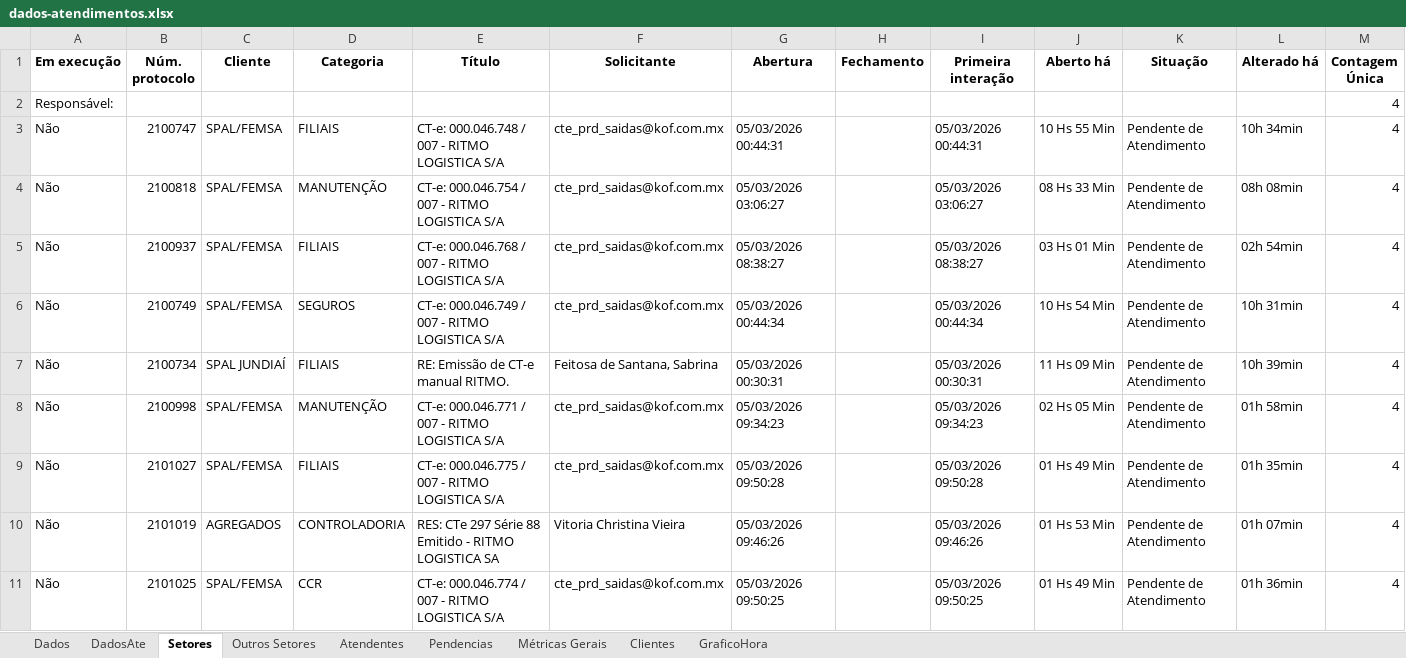
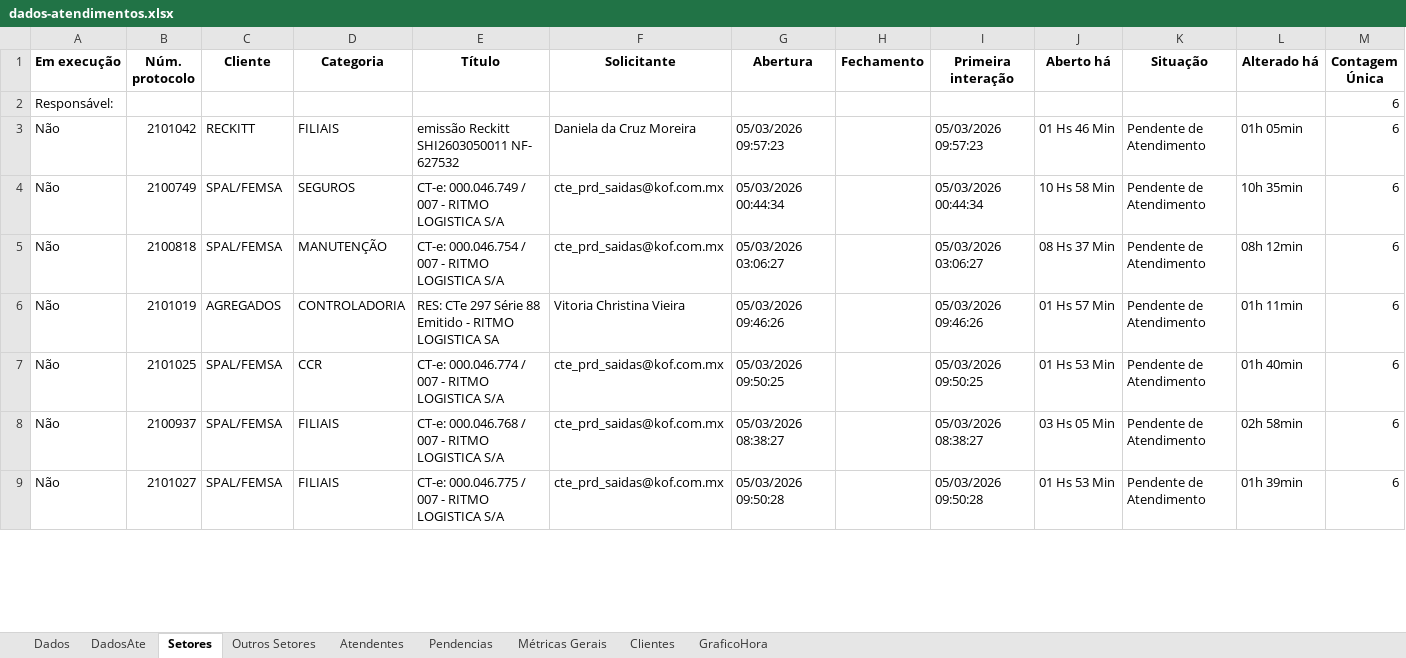
Before and after one commit to GabrielSilvaRit/Excel-painel, an Excel workbook: dados-atendimentos.xlsx, sheet Setores, drawn as a sheet; only a part is shown; values as stored, in another font and other column widths than the file's, no borders; removed rows and columns are numbered as before the commit, all else as after; the diff covers the shown part only; the diff names each change by its address in the sheet, - before the commit and + after, or states it on an @@ line.

```diff
--- a/dados-atendimentos.xlsx (sheet Setores)
+++ b/dados-atendimentos.xlsx (sheet Setores)
-M2 (Contagem Única): 4
+M2 (Contagem Única): 6
-row 3: Não | 2100747 | SPAL/FEMSA | FILIAIS | CT-e: 000.046.748 / 007 - RITMO LOGISTICA S/A | cte_prd_saidas@kof.com.mx | 05/03/2026 00:44:31 |  | 05/03/2026 00:44:31 | 10 Hs 55 Min | Pendente de Atendimento | 10h 34min | 4
-row 4: Não | 2100818 | SPAL/FEMSA | MANUTENÇÃO | CT-e: 000.046.754 / 007 - RITMO LOGISTICA S/A | cte_prd_saidas@kof.com.mx | 05/03/2026 03:06:27 |  | 05/03/2026 03:06:27 | 08 Hs 33 Min | Pendente de Atendimento | 08h 08min | 4
-B3 (Núm. protocolo): 2100937
+B3 (Núm. protocolo): 2101042
-C3 (Cliente): SPAL/FEMSA
+C3 (Cliente): RECKITT
-E3 (Título): CT-e: 000.046.768 / 007 - RITMO LOGISTICA S/A
+E3 (Título): emissão Reckitt SHI2603050011 NF- 627532
-F3 (Solicitante): cte_prd_saidas@kof.com.mx
+F3 (Solicitante): Daniela da Cruz Moreira
-G3 (Abertura): 05/03/2026 08:38:27
+G3 (Abertura): 05/03/2026 09:57:23
-I3 (Primeira interação): 05/03/2026 08:38:27
+I3 (Primeira interação): 05/03/2026 09:57:23
-J3 (Aberto há): 03 Hs 01 Min
+J3 (Aberto há): 01 Hs 46 Min
-L3 (Alterado há): 02h 54min
+L3 (Alterado há): 01h 05min
-M3:M4 (Contagem Única): 4
+M3:M4 (Contagem Única): 6
-J4 (Aberto há): 10 Hs 54 Min
+J4 (Aberto há): 10 Hs 58 Min
-L4 (Alterado há): 10h 31min
+L4 (Alterado há): 10h 35min
-row 7: Não | 2100734 | SPAL JUNDIAÍ | FILIAIS | RE: Emissão de CT-e manual RITMO. | Feitosa de Santana, Sabrina | 05/03/2026 00:30:31 |  | 05/03/2026 00:30:31 | 11 Hs 09 Min | Pendente de Atendimento | 10h 39min | 4
-B5 (Núm. protocolo): 2100998
+B5 (Núm. protocolo): 2100818
-E5 (Título): CT-e: 000.046.771 / 007 - RITMO LOGISTICA S/A
+E5 (Título): CT-e: 000.046.754 / 007 - RITMO LOGISTICA S/A
-G5 (Abertura): 05/03/2026 09:34:23
+G5 (Abertura): 05/03/2026 03:06:27
-I5 (Primeira interação): 05/03/2026 09:34:23
+I5 (Primeira interação): 05/03/2026 03:06:27
-J5 (Aberto há): 02 Hs 05 Min
+J5 (Aberto há): 08 Hs 37 Min
-L5 (Alterado há): 01h 58min
+L5 (Alterado há): 08h 12min
-M5 (Contagem Única): 4
+M5 (Contagem Única): 6
-row 9: Não | 2101027 | SPAL/FEMSA | FILIAIS | CT-e: 000.046.775 / 007 - RITMO LOGISTICA S/A | cte_prd_saidas@kof.com.mx | 05/03/2026 09:50:28 |  | 05/03/2026 09:50:28 | 01 Hs 49 Min | Pendente de Atendimento | 01h 35min | 4
-J6 (Aberto há): 01 Hs 53 Min
+J6 (Aberto há): 01 Hs 57 Min
-L6 (Alterado há): 01h 07min
+L6 (Alterado há): 01h 11min
-M6:M7 (Contagem Única): 4
+M6:M7 (Contagem Única): 6
-J7 (Aberto há): 01 Hs 49 Min
+J7 (Aberto há): 01 Hs 53 Min
-L7 (Alterado há): 01h 36min
+L7 (Alterado há): 01h 40min
+row 8: Não | 2100937 | SPAL/FEMSA | FILIAIS | CT-e: 000.046.768 / 007 - RITMO LOGISTICA S/A | cte_prd_saidas@kof.com.mx | 05/03/2026 08:38:27 |  | 05/03/2026 08:38:27 | 03 Hs 05 Min | Pendente de Atendimento | 02h 58min | 6
+row 9: Não | 2101027 | SPAL/FEMSA | FILIAIS | CT-e: 000.046.775 / 007 - RITMO LOGISTICA S/A | cte_prd_saidas@kof.com.mx | 05/03/2026 09:50:28 |  | 05/03/2026 09:50:28 | 01 Hs 53 Min | Pendente de Atendimento | 01h 39min | 6
```
Also changed, not shown: 15 added rows, 9 removed rows and 24 edited cells elsewhere in this sheet, sheet Dados, sheet DadosAte, sheet Métricas Gerais, sheet Pendencias, sheet Atendentes.
